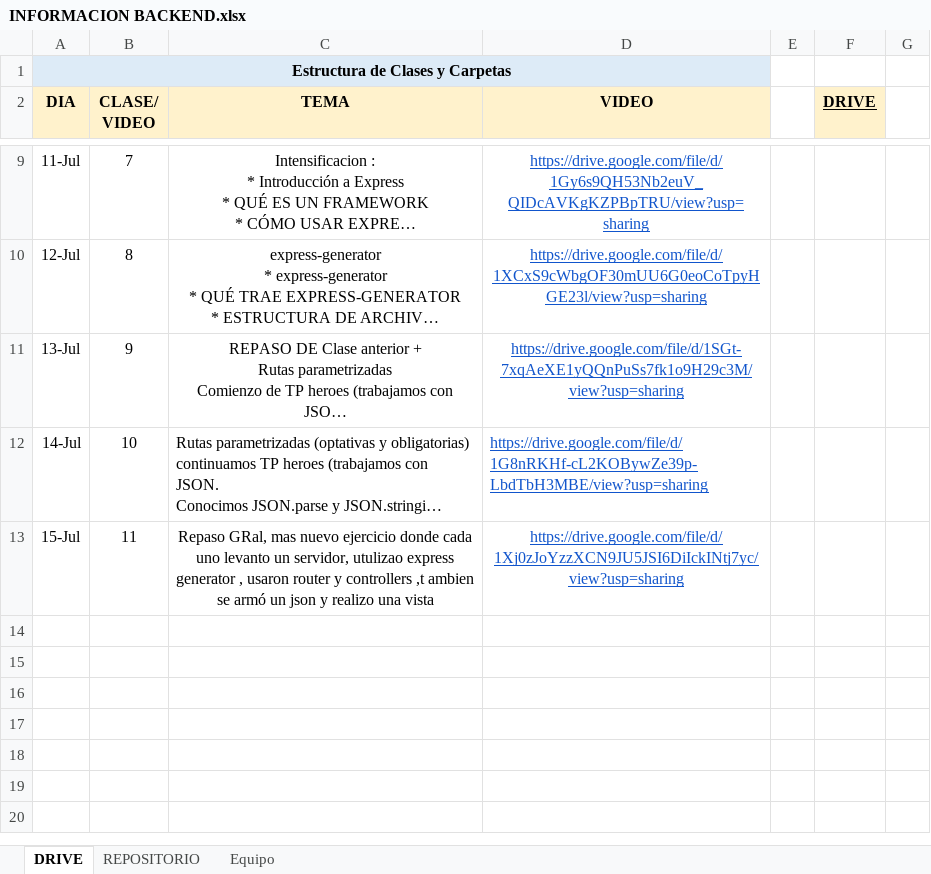
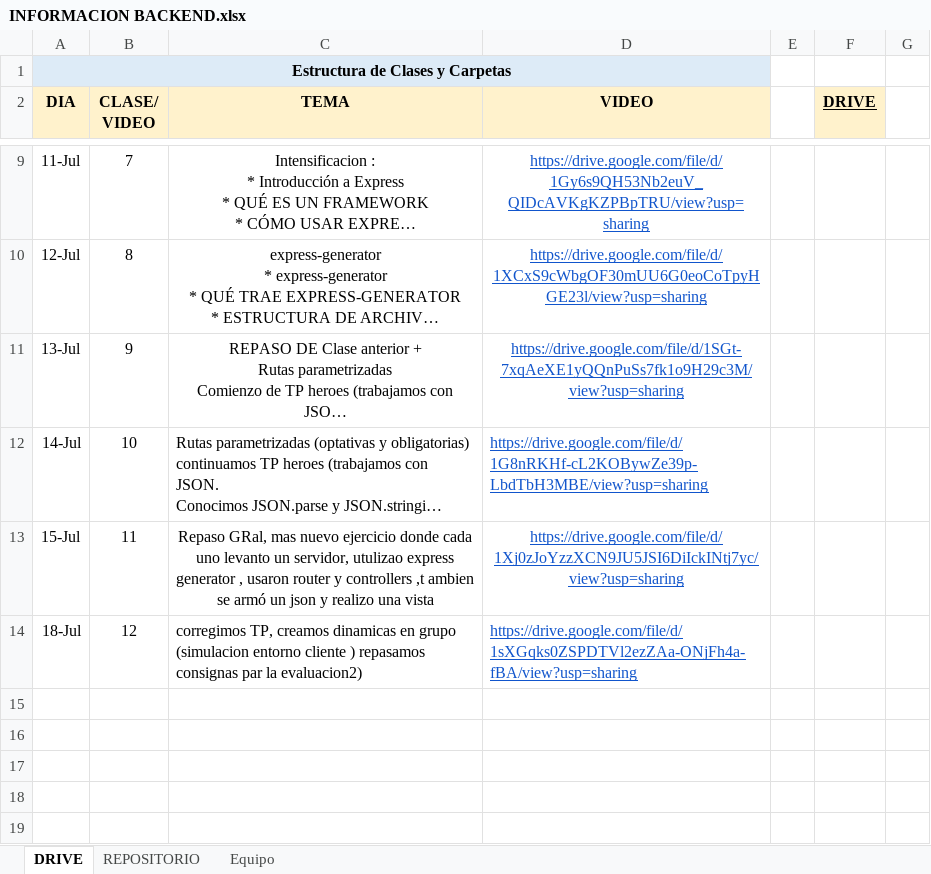
Before and after one commit to DevJumpProf/node.js, an Excel workbook: INFORMACION BACKEND.xlsx, sheet DRIVE, drawn as a sheet; only a part is shown, gaps mark what is left out; the shorter side is filled out with more unchanged rows; long unchanged cells end in …; values as stored, in another font and other column widths than the file's, no borders; removed rows and columns are numbered as before the commit, all else as after; the diff names each change by its address in the sheet, - before the commit and + after, or states it on an @@ line.

Commit message:
evaluacion

```diff
--- a/INFORMACION BACKEND.xlsx (sheet DRIVE)
+++ b/INFORMACION BACKEND.xlsx (sheet DRIVE)
-row 14:  |  |  |  | X
+row 14: 18-Jul | 12 | corregimos TP, creamos dinamicas en grupo (simulacion entorno cliente ) repasamos consignas par la evaluacion2) | https://drive.google.com/file/d/1sXGqks0ZSPDTVl2ezZAa-ONjFh4a-fBA/view?usp=sharing | X
```
Also changed, not shown: 2 other files.
